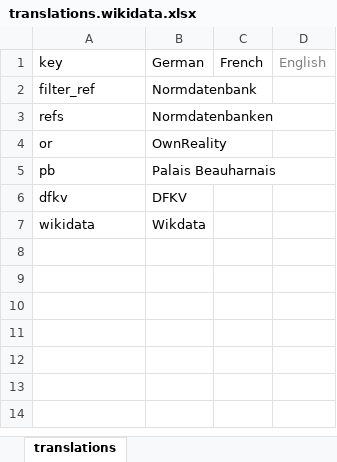
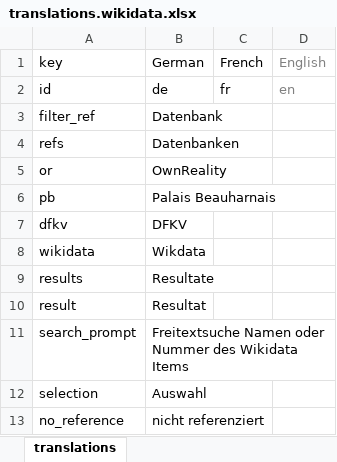
Before and after one commit to dfk-paris/dfkv, an Excel workbook: data/translations.wikidata.xlsx, sheet translations, drawn as a sheet; values as stored, in another font and other column widths than the file's, no borders; addresses are those after the commit; the diff names each change by its address in the sheet, - before the commit and + after, or states it on an @@ line.

```diff
--- a/data/translations.wikidata.xlsx (sheet translations)
+++ b/data/translations.wikidata.xlsx (sheet translations)
+row 2: id | de | fr | en
-B3 (German): Normdatenbank
+B3 (German): Datenbank
-B4 (German): Normdatenbanken
+B4 (German): Datenbanken
+row 9: results | Resultate
+row 10: result | Resultat
+row 11: search_prompt | Freitextsuche Namen oder Nummer des Wikidata Items
+row 12: selection | Auswahl
+row 13: no_reference | nicht referenziert
```
Also changed, not shown: 11 other files.
